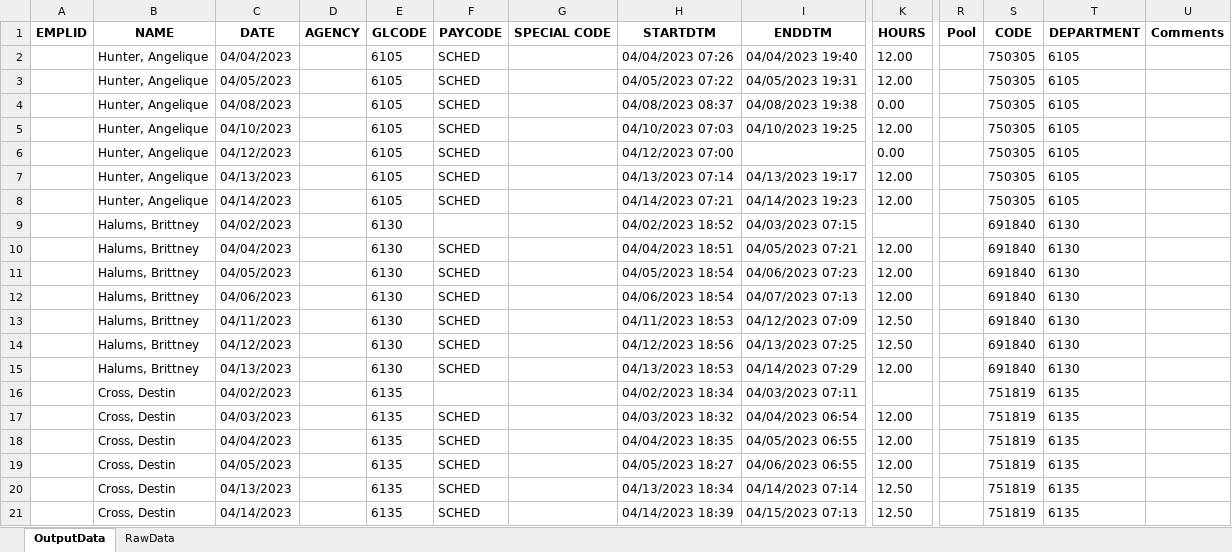
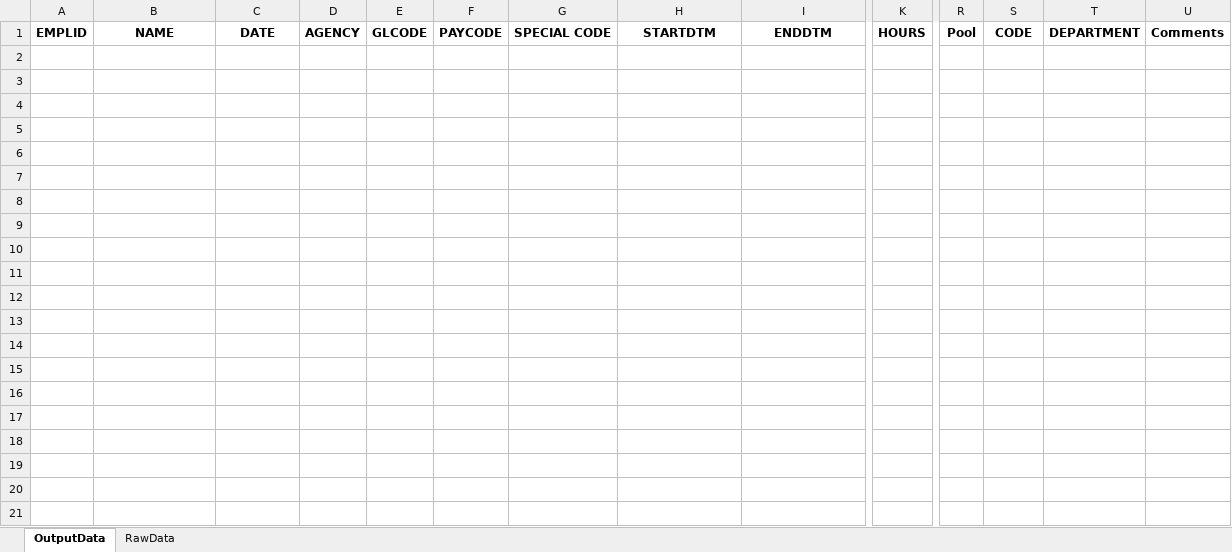
Before and after one commit to Valeriamejia1/PDF-Reader-unittest, an Excel workbook: OUTPUT API/Delta Health 4.15.23 SCHED.xlsx, sheet OutputData, drawn as a sheet; only a part is shown, gaps mark what is left out; values as stored, in another font and other column widths than the file's, no borders; rows hold the shown columns only; the diff covers the shown part only; the diff names each change by its address in the sheet, - before the commit and + after, or states it on an @@ line.

```diff
--- a/OUTPUT API/Delta Health 4.15.23 SCHED.xlsx (sheet OutputData)
+++ b/OUTPUT API/Delta Health 4.15.23 SCHED.xlsx (sheet OutputData)
-row 2:  | Hunter, Angelique | 04/04/2023 |  | 6105 | SCHED |  | 04/04/2023 07:26 | 04/04/2023 19:40 | 12.00 |  | 750305 | 6105
-row 3:  | Hunter, Angelique | 04/05/2023 |  | 6105 | SCHED |  | 04/05/2023 07:22 | 04/05/2023 19:31 | 12.00 |  | 750305 | 6105
-row 4:  | Hunter, Angelique | 04/08/2023 |  | 6105 | SCHED |  | 04/08/2023 08:37 | 04/08/2023 19:38 | 0.00 |  | 750305 | 6105
-row 5:  | Hunter, Angelique | 04/10/2023 |  | 6105 | SCHED |  | 04/10/2023 07:03 | 04/10/2023 19:25 | 12.00 |  | 750305 | 6105
-row 6:  | Hunter, Angelique | 04/12/2023 |  | 6105 | SCHED |  | 04/12/2023 07:00 |  | 0.00 |  | 750305 | 6105
-row 7:  | Hunter, Angelique | 04/13/2023 |  | 6105 | SCHED |  | 04/13/2023 07:14 | 04/13/2023 19:17 | 12.00 |  | 750305 | 6105
-row 8:  | Hunter, Angelique | 04/14/2023 |  | 6105 | SCHED |  | 04/14/2023 07:21 | 04/14/2023 19:23 | 12.00 |  | 750305 | 6105
-row 9:  | Halums, Brittney | 04/02/2023 |  | 6130 |  |  | 04/02/2023 18:52 | 04/03/2023 07:15 |  |  | 691840 | 6130
-row 10:  | Halums, Brittney | 04/04/2023 |  | 6130 | SCHED |  | 04/04/2023 18:51 | 04/05/2023 07:21 | 12.00 |  | 691840 | 6130
-row 11:  | Halums, Brittney | 04/05/2023 |  | 6130 | SCHED |  | 04/05/2023 18:54 | 04/06/2023 07:23 | 12.00 |  | 691840 | 6130
-row 12:  | Halums, Brittney | 04/06/2023 |  | 6130 | SCHED |  | 04/06/2023 18:54 | 04/07/2023 07:13 | 12.00 |  | 691840 | 6130
-row 13:  | Halums, Brittney | 04/11/2023 |  | 6130 | SCHED |  | 04/11/2023 18:53 | 04/12/2023 07:09 | 12.50 |  | 691840 | 6130
-row 14:  | Halums, Brittney | 04/12/2023 |  | 6130 | SCHED |  | 04/12/2023 18:56 | 04/13/2023 07:25 | 12.50 |  | 691840 | 6130
-row 15:  | Halums, Brittney | 04/13/2023 |  | 6130 | SCHED |  | 04/13/2023 18:53 | 04/14/2023 07:29 | 12.00 |  | 691840 | 6130
-row 16:  | Cross, Destin | 04/02/2023 |  | 6135 |  |  | 04/02/2023 18:34 | 04/03/2023 07:11 |  |  | 751819 | 6135
-row 17:  | Cross, Destin | 04/03/2023 |  | 6135 | SCHED |  | 04/03/2023 18:32 | 04/04/2023 06:54 | 12.00 |  | 751819 | 6135
-row 18:  | Cross, Destin | 04/04/2023 |  | 6135 | SCHED |  | 04/04/2023 18:35 | 04/05/2023 06:55 | 12.00 |  | 751819 | 6135
-row 19:  | Cross, Destin | 04/05/2023 |  | 6135 | SCHED |  | 04/05/2023 18:27 | 04/06/2023 06:55 | 12.00 |  | 751819 | 6135
-row 20:  | Cross, Destin | 04/13/2023 |  | 6135 | SCHED |  | 04/13/2023 18:34 | 04/14/2023 07:14 | 12.50 |  | 751819 | 6135
-row 21:  | Cross, Destin | 04/14/2023 |  | 6135 | SCHED |  | 04/14/2023 18:39 | 04/15/2023 07:13 | 12.50 |  | 751819 | 6135
```
Also changed, not shown: 38 removed rows elsewhere in this sheet, sheet RawData, OUTPUT API/Hannibal 4.15.23 SCHED.xlsx, OUTPUT API/Hannibal 4.15.23.xlsx, 20 other files.
